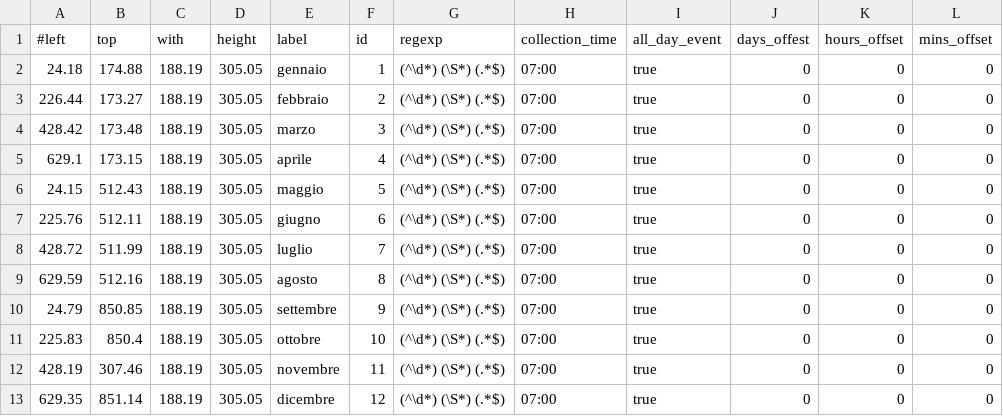
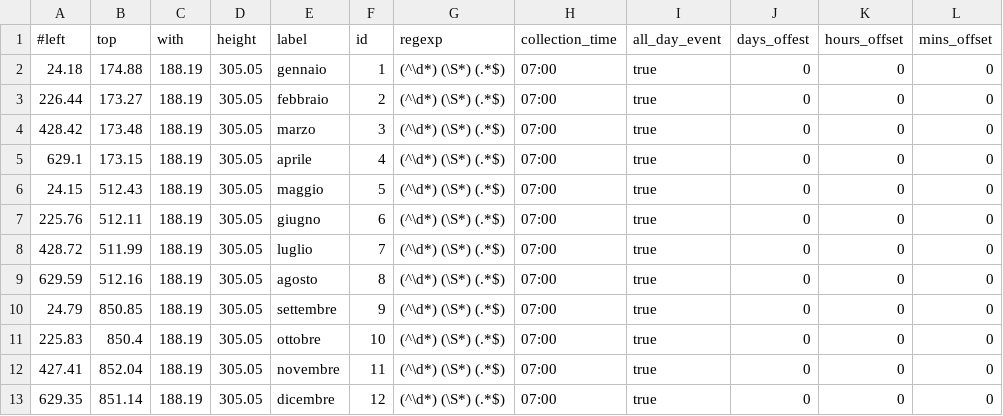
Before and after one commit to sunnyvale-it/chieri-calendari-raccolta-rifiuti, a CSV file: coordinates/2022/ANDEZENO_2022_coordinates.csv, drawn as a sheet.

```diff
--- a/coordinates/2022/ANDEZENO_2022_coordinates.csv
+++ b/coordinates/2022/ANDEZENO_2022_coordinates.csv
@@ -11,3 +11,3 @@
 225.83,850.4,188.19,305.05,ottobre,10,(^\d*) (\S*) (.*$),07:00,true,0,0,0
-428.19,307.46,188.19,305.05,novembre,11,(^\d*) (\S*) (.*$),07:00,true,0,0,0
+427.41,852.04,188.19,305.05,novembre,11,(^\d*) (\S*) (.*$),07:00,true,0,0,0
 629.35,851.14,188.19,305.05,dicembre,12,(^\d*) (\S*) (.*$),07:00,true,0,0,0
```
Also changed, not shown: coordinates/2022/ARIGNANO_2022_coordinates.csv, coordinates/2022/BALDISSERO1_2022_coordinates.csv, 52 other files.
